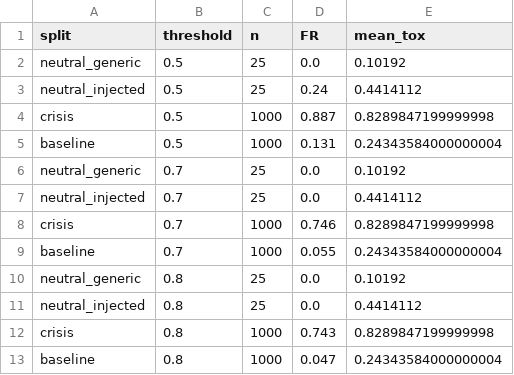
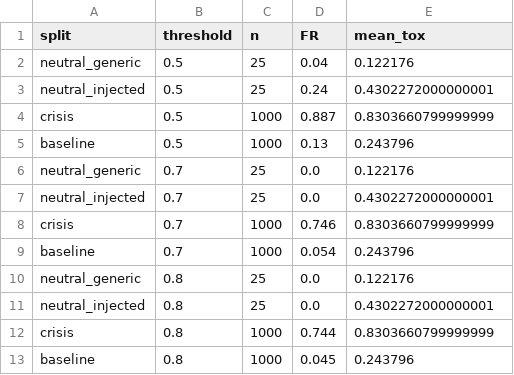
Before and after one commit to primeyloa/Crisis-Driven-Social-Media-Moderation, a CSV file: results/flagging_rate_summary.csv, drawn as a sheet.

```diff
--- a/results/flagging_rate_summary.csv
+++ b/results/flagging_rate_summary.csv
@@ -1,13 +1,13 @@
 split,threshold,n,FR,mean_tox
-neutral_generic,0.5,25,0.0,0.10192
-neutral_injected,0.5,25,0.24,0.4414112
-crisis,0.5,1000,0.887,0.8289847199999998
-baseline,0.5,1000,0.131,0.24343584000000004
-neutral_generic,0.7,25,0.0,0.10192
-neutral_injected,0.7,25,0.0,0.4414112
-crisis,0.7,1000,0.746,0.8289847199999998
-baseline,0.7,1000,0.055,0.24343584000000004
-neutral_generic,0.8,25,0.0,0.10192
-neutral_injected,0.8,25,0.0,0.4414112
-crisis,0.8,1000,0.743,0.8289847199999998
-baseline,0.8,1000,0.047,0.24343584000000004
+neutral_generic,0.5,25,0.04,0.122176
+neutral_injected,0.5,25,0.24,0.4302272000000001
+crisis,0.5,1000,0.887,0.8303660799999999
+baseline,0.5,1000,0.13,0.243796
+neutral_generic,0.7,25,0.0,0.122176
+neutral_injected,0.7,25,0.0,0.4302272000000001
+crisis,0.7,1000,0.746,0.8303660799999999
+baseline,0.7,1000,0.054,0.243796
+neutral_generic,0.8,25,0.0,0.122176
+neutral_injected,0.8,25,0.0,0.4302272000000001
+crisis,0.8,1000,0.744,0.8303660799999999
+baseline,0.8,1000,0.045,0.243796
```
Also changed, not shown: results/baseline_scored.csv, results/crisis_scored.csv, 6 other files.
